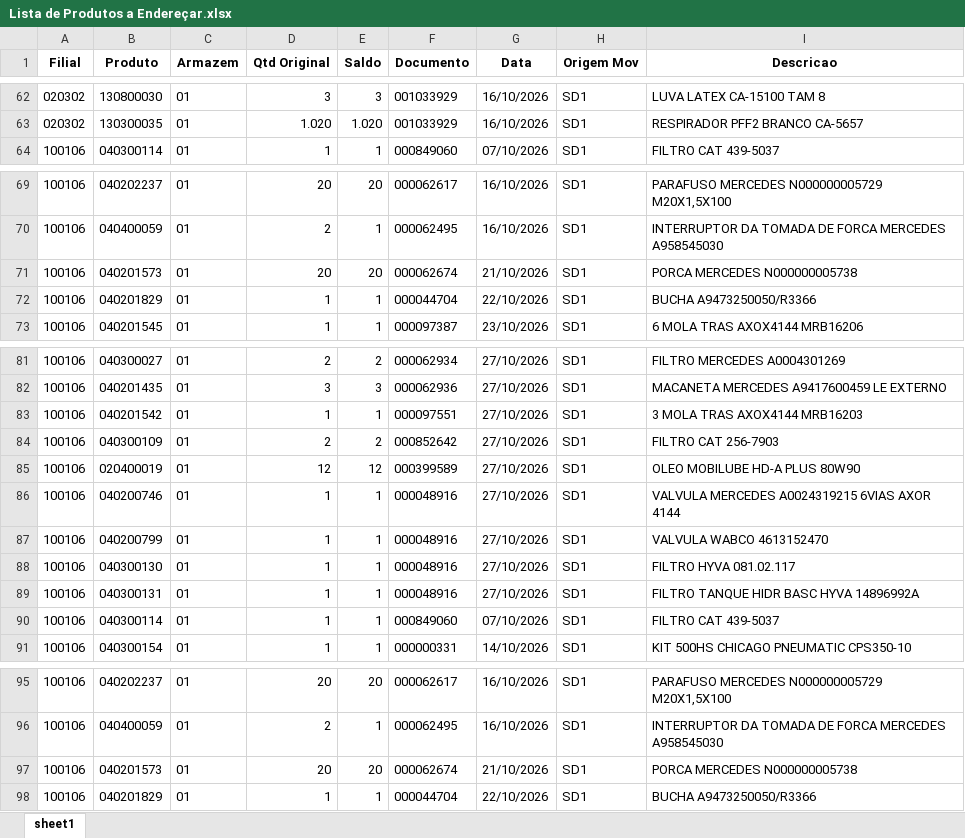
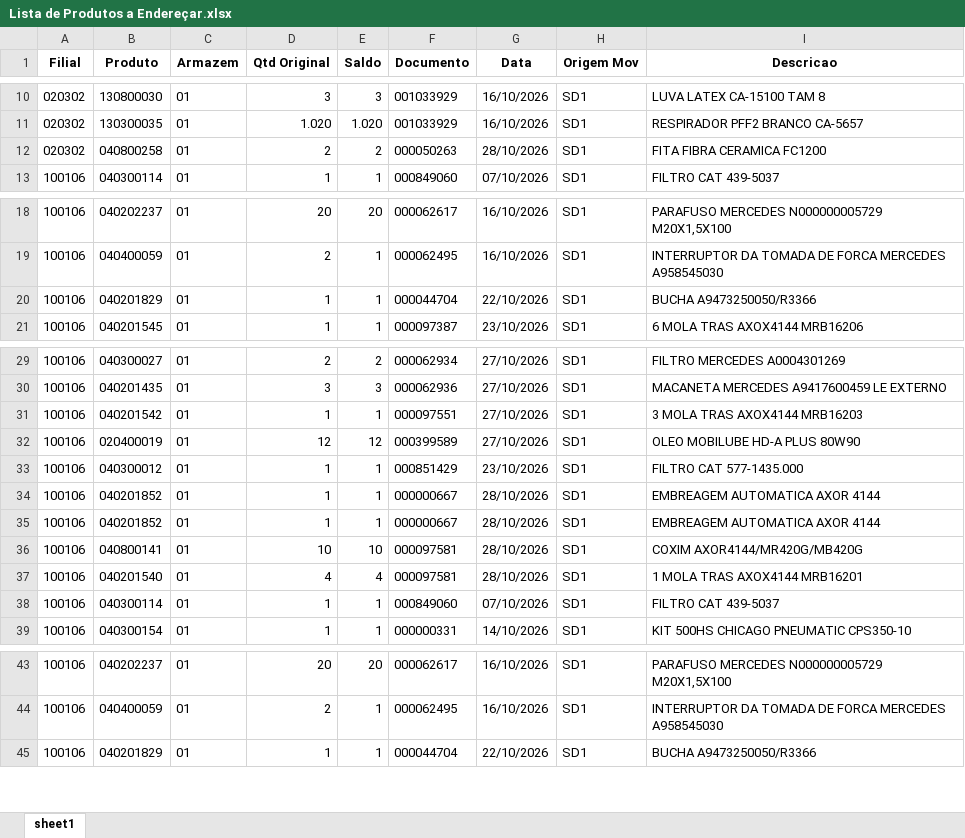
Before and after one commit to kaiquesiqueira-tech/CONSULTOR-PRODUTOS, an Excel workbook: dados/Lista de Produtos a Endereçar.xlsx, sheet sheet1, drawn as a sheet; only a part is shown, gaps mark what is left out; values as stored, in another font and other column widths than the file's, no borders; removed rows and columns are numbered as before the commit, all else as after; the diff covers the shown part only; the diff names each change by its address in the sheet, - before the commit and + after, or states it on an @@ line.

```diff
--- a/dados/Lista de Produtos a Endereçar.xlsx (sheet sheet1)
+++ b/dados/Lista de Produtos a Endereçar.xlsx (sheet sheet1)
+row 12: 020302 | 040800258 | 01 | 2 | 2 | 000050263 | 28/10/2026 | SD1 | FITA FIBRA CERAMICA FC1200
-row 71: 100106 | 040201573 | 01 | 20 | 20 | 000062674 | 21/10/2026 | SD1 | PORCA MERCEDES N000000005738
-row 84: 100106 | 040300109 | 01 | 2 | 2 | 000852642 | 27/10/2026 | SD1 | FILTRO CAT 256-7903
-B33 (Produto): 040200746
+B33 (Produto): 040300012
-F33 (Documento): 000048916
+F33 (Documento): 000851429
-G33 (Data): 27/10/2026
+G33 (Data): 23/10/2026
-I33 (Descricao): VALVULA MERCEDES A0024319215 6VIAS AXOR 4144
+I33 (Descricao): FILTRO CAT 577-1435.000
-B34 (Produto): 040200799
+B34 (Produto): 040201852
-F34:F35 (Documento): 000048916
+F34:F35 (Documento): 000000667
-G34:G35 (Data): 27/10/2026
+G34:G35 (Data): 28/10/2026
-I34 (Descricao): VALVULA WABCO 4613152470
+I34 (Descricao): EMBREAGEM AUTOMATICA AXOR 4144
-B35 (Produto): 040300130
+B35 (Produto): 040201852
-I35 (Descricao): FILTRO HYVA 081.02.117
+I35 (Descricao): EMBREAGEM AUTOMATICA AXOR 4144
+row 36: 100106 | 040800141 | 01 | 10 | 10 | 000097581 | 28/10/2026 | SD1 | COXIM AXOR4144/MR420G/MB420G
-B37 (Produto): 040300131
+B37 (Produto): 040201540
-D37 (Qtd Original): 1
+D37 (Qtd Original): 4
-E37 (Saldo): 1
+E37 (Saldo): 4
-F37 (Documento): 000048916
+F37 (Documento): 000097581
-G37 (Data): 27/10/2026
+G37 (Data): 28/10/2026
-I37 (Descricao): FILTRO TANQUE HIDR BASC HYVA 14896992A
+I37 (Descricao): 1 MOLA TRAS AXOX4144 MRB16201
-row 97: 100106 | 040201573 | 01 | 20 | 20 | 000062674 | 21/10/2026 | SD1 | PORCA MERCEDES N000000005738
```
Also changed, not shown: 1 added row, 53 removed rows and 30 edited cells elsewhere in this sheet, 3 other files.
